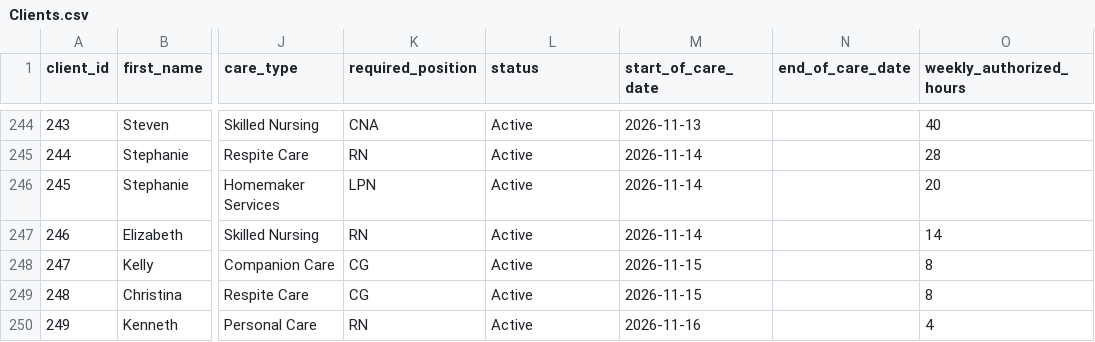
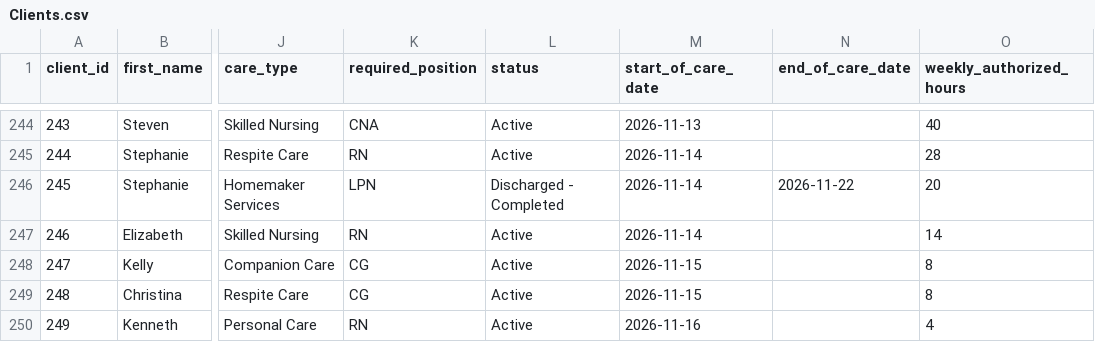
Before and after one commit to uzairnauman/Work_Opportunity_Tax_Credit, a CSV file: Datasets/Clients.csv, drawn as a sheet; only a part is shown, gaps mark what is left out; the diff names each change by its address in the sheet, - before the commit and + after, or states it on an @@ line.

```diff
--- a/Datasets/Clients.csv
+++ b/Datasets/Clients.csv
-L246 (status): Active
+L246 (status): Discharged - Completed
-N246 (end_of_care_date): (empty)
+N246 (end_of_care_date): 2026-11-22
```
Also changed, not shown: 1 other file.
